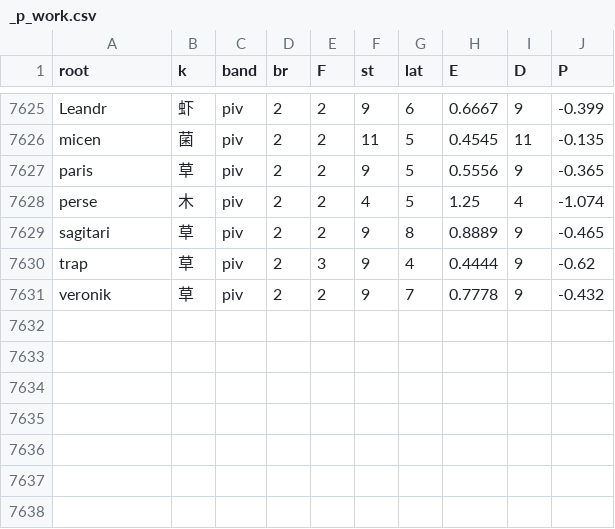
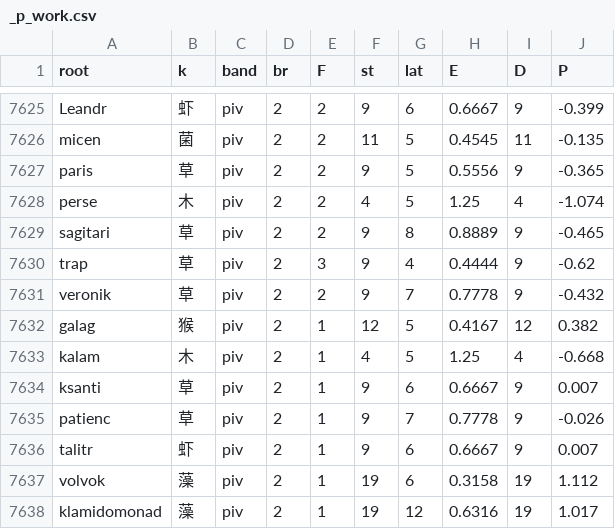
Before and after one commit to Takatakatake/kanji_assign, a CSV file: _p_work.csv, drawn as a sheet; only a part is shown, gaps mark what is left out; the diff names each change by its address in the sheet, - before the commit and + after, or states it on an @@ line.

```diff
--- a/_p_work.csv
+++ b/_p_work.csv
+row 7632: galag | 猴 | piv | 2 | 1 | 12 | 5 | 0.4167 | 12 | 0.382
+row 7633: kalam | 木 | piv | 2 | 1 | 4 | 5 | 1.25 | 4 | -0.668
+row 7634: ksanti | 草 | piv | 2 | 1 | 9 | 6 | 0.6667 | 9 | 0.007
+row 7635: patienc | 草 | piv | 2 | 1 | 9 | 7 | 0.7778 | 9 | -0.026
+row 7636: talitr | 虾 | piv | 2 | 1 | 9 | 6 | 0.6667 | 9 | 0.007
+row 7637: volvok | 藻 | piv | 2 | 1 | 19 | 6 | 0.3158 | 19 | 1.112
+row 7638: klamidomonad | 藻 | piv | 2 | 1 | 19 | 12 | 0.6316 | 19 | 1.017
```
Also changed, not shown: _gas_identifier_out.csv, _identifier_sidecar.tsv, 9 other files.
